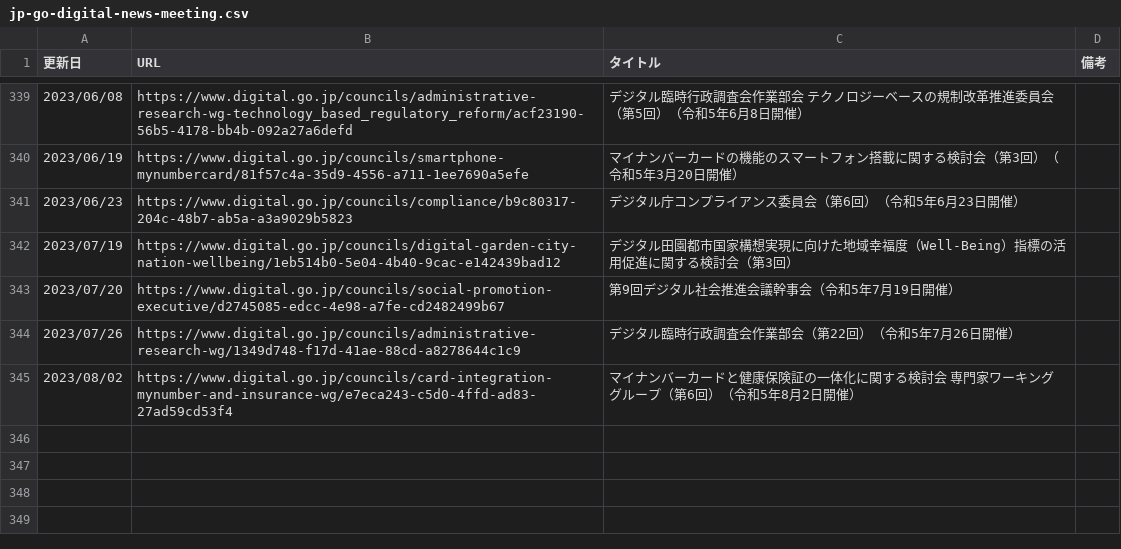
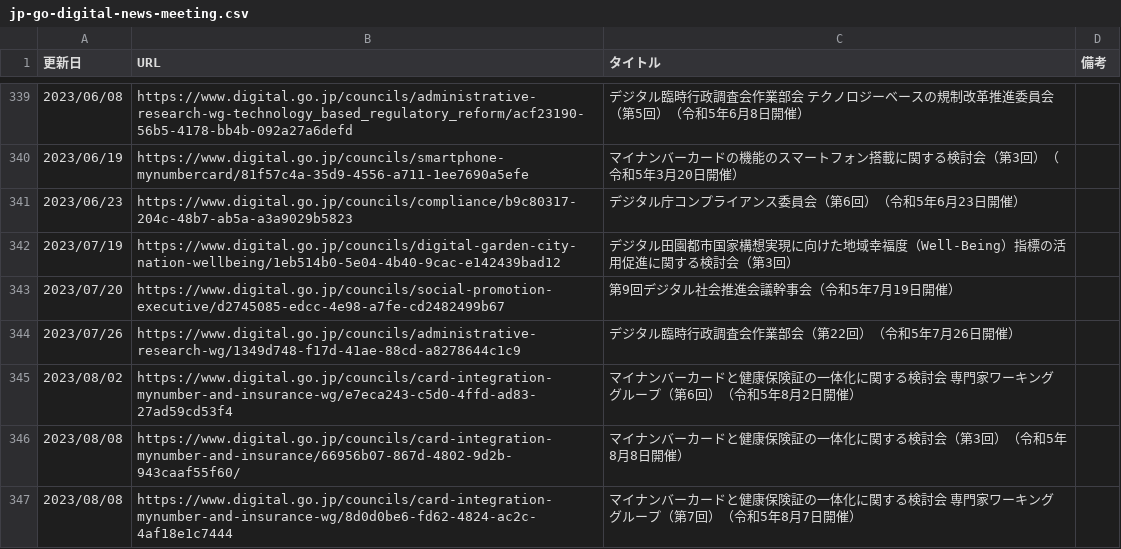
Before and after one commit to c-3lab/jp-go-digital-news, a CSV file: jp-go-digital-news-meeting.csv, drawn as a sheet; only a part is shown, gaps mark what is left out.

```diff
--- a/jp-go-digital-news-meeting.csv
+++ b/jp-go-digital-news-meeting.csv
@@ -346 +346,3 @@
 2023/08/02,https://www.digital.go.jp/councils/card-integration-mynumber-and-insurance-wg/e7eca243-c5d0-4ffd-ad83-27ad59cd53f4,マイナンバーカードと健康保険証の一体化に関する検討会 専門家ワーキンググループ（第6回）（令和5年8月2日開催）
+2023/08/08,https://www.digital.go.jp/councils/card-integration-mynumber-and-insurance/66956b07-867d-4802-9d2b-943caaf55f60/,マイナンバーカードと健康保険証の一体化に関する検討会（第3回）（令和5年8月8日開催）
+2023/08/08,https://www.digital.go.jp/councils/card-integration-mynumber-and-insurance-wg/8d0d0be6-fd62-4824-ac2c-4af18e1c7444,マイナンバーカードと健康保険証の一体化に関する検討会 専門家ワーキンググループ（第7回）（令和5年8月7日開催）
```
Also changed, not shown: jp-go-cfa-news-news.csv, jp-go-digital-news-news.csv, 1 other file.
